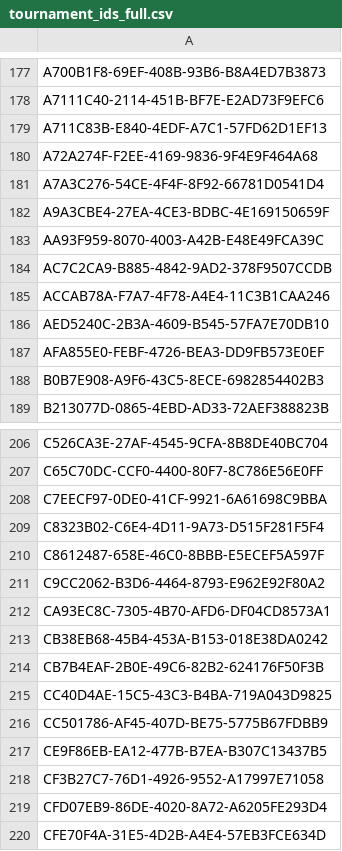
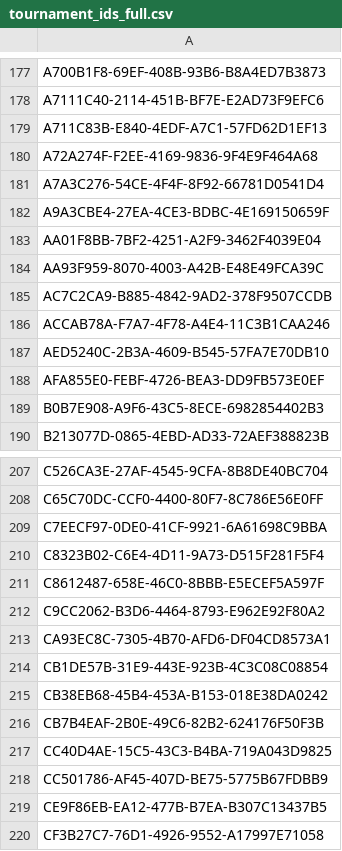
Before and after one commit to ZainMI/ratemyracket, a CSV file: backend/ml/data/tournament_ids_full.csv, drawn as a sheet; only a part is shown, gaps mark what is left out; the shorter side is filled out with more unchanged rows; the diff names each change by its address in the sheet, - before the commit and + after, or states it on an @@ line.

```diff
--- a/backend/ml/data/tournament_ids_full.csv
+++ b/backend/ml/data/tournament_ids_full.csv
+row 183: AA01F8BB-7BF2-4251-A2F9-3462F4039E04
+row 214: CB1DE57B-31E9-443E-923B-4C3C08C08854
```
Also changed, not shown: backend/ml/data/tournament_mapping.csv, catboost_info/learn_error.tsv, 16 other files.
